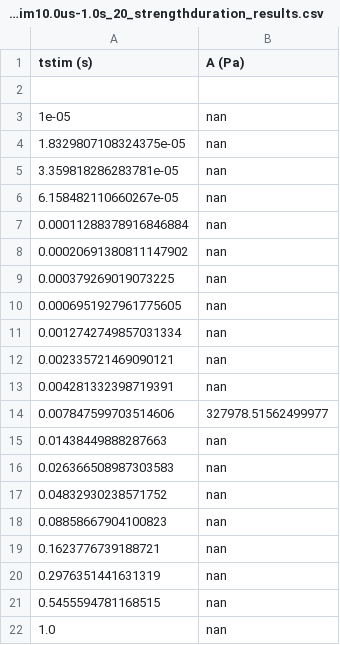
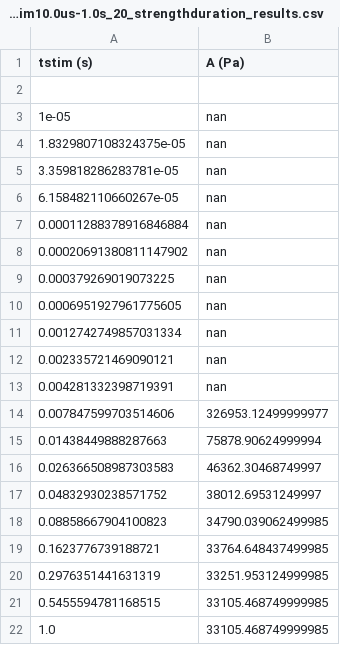
Before and after one commit to tjjlemaire/MorphoSONIC, a CSV file: paper/data/ASTIM_SUseg_32nm_fs55%_A_f_500kHz_tstim10.0us-1.0s_20_strengthduration_results.csv, drawn as a sheet.

```diff
--- a/paper/data/ASTIM_SUseg_32nm_fs55%_A_f_500kHz_tstim10.0us-1.0s_20_strengthduration_results.csv
+++ b/paper/data/ASTIM_SUseg_32nm_fs55%_A_f_500kHz_tstim10.0us-1.0s_20_strengthduration_results.csv
@@ -13,10 +13,10 @@ tstim (s)	A (Pa)
 0.004281332398719391	nan
-0.007847599703514606	327978.51562499977
-0.01438449888287663	nan
-0.026366508987303583	nan
-0.04832930238571752	nan
-0.08858667904100823	nan
-0.1623776739188721	nan
-0.2976351441631319	nan
-0.5455594781168515	nan
-1.0	nan
+0.007847599703514606	326953.12499999977
+0.01438449888287663	75878.90624999994
+0.026366508987303583	46362.30468749997
+0.04832930238571752	38012.69531249997
+0.08858667904100823	34790.039062499985
+0.1623776739188721	33764.648437499985
+0.2976351441631319	33251.953124999985
+0.5455594781168515	33105.468749999985
+1.0	33105.468749999985
```
Also changed, not shown: paper/data/ASTIM_SUseg_32nm_fs40%_A_f_500kHz_tstim10.0us-1.0s_20_strengthduration_results.csv, paper/data/ASTIM_SUseg_32nm_fs45%_A_f_500kHz_tstim10.0us-1.0s_20_strengthduration_results.csv, 16 other files.
